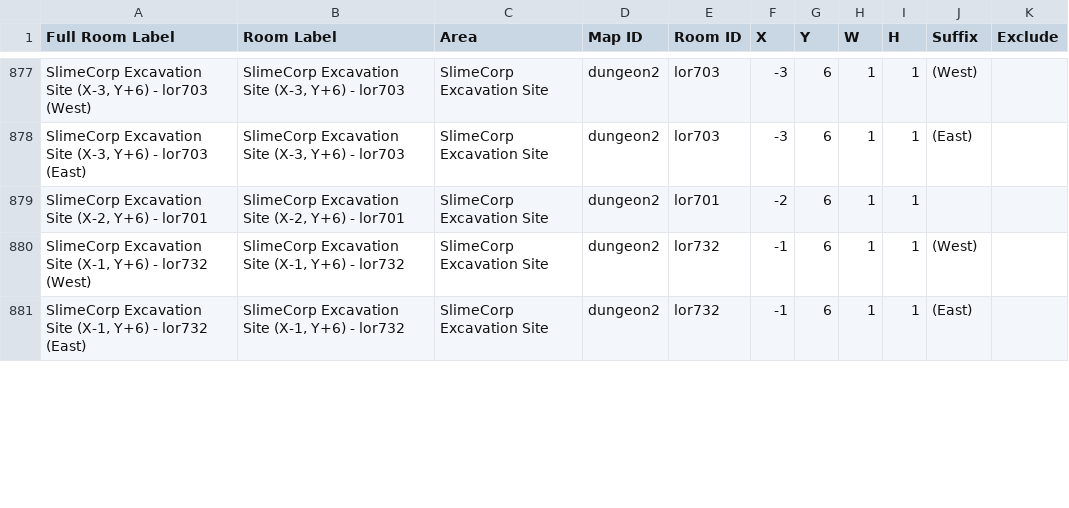
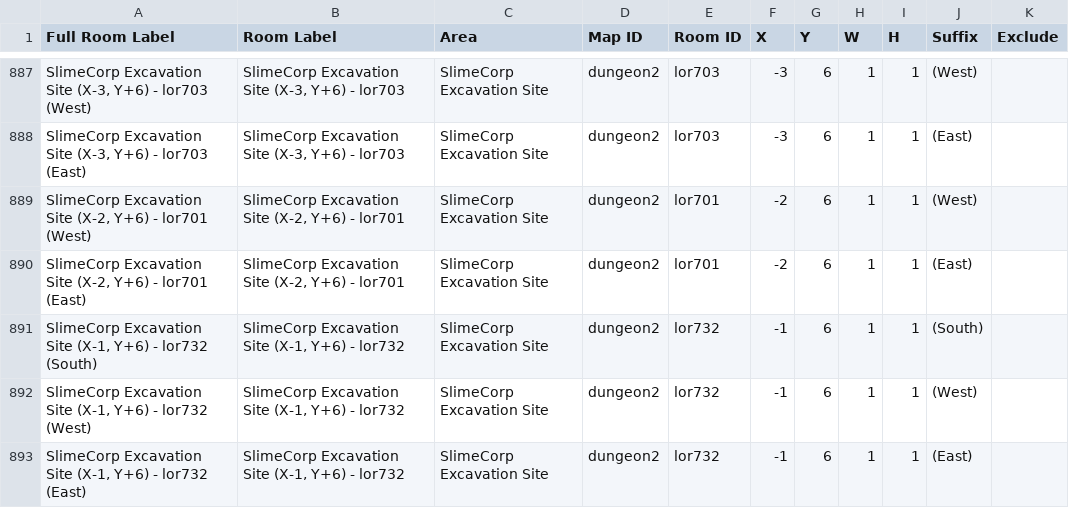
Before and after one commit to CertifiedPyro/Archipelago, a CSV file: worlds/pipistrello/data/full_rooms.csv, drawn as a sheet; only a part is shown, gaps mark what is left out; the diff covers the shown part only.

Commit message:
Add SlimeCorp Excavation Site

```diff
--- a/worlds/pipistrello/data/full_rooms.csv
+++ b/worlds/pipistrello/data/full_rooms.csv
@@ -878,3 +888,5 @@ Full Room Label,Room Label,Area,Map ID,Room ID,X,Y,W,H,Suffix,Exclude
 "SlimeCorp Excavation Site (X-3, Y+6) - lor703 (East)","SlimeCorp Excavation Site (X-3, Y+6) - lor703",SlimeCorp Excavation Site,dungeon2,lor703,-3,6,1,1, (East),
-"SlimeCorp Excavation Site (X-2, Y+6) - lor701","SlimeCorp Excavation Site (X-2, Y+6) - lor701",SlimeCorp Excavation Site,dungeon2,lor701,-2,6,1,1,,
+"SlimeCorp Excavation Site (X-2, Y+6) - lor701 (West)","SlimeCorp Excavation Site (X-2, Y+6) - lor701",SlimeCorp Excavation Site,dungeon2,lor701,-2,6,1,1, (West),
+"SlimeCorp Excavation Site (X-2, Y+6) - lor701 (East)","SlimeCorp Excavation Site (X-2, Y+6) - lor701",SlimeCorp Excavation Site,dungeon2,lor701,-2,6,1,1, (East),
+"SlimeCorp Excavation Site (X-1, Y+6) - lor732 (South)","SlimeCorp Excavation Site (X-1, Y+6) - lor732",SlimeCorp Excavation Site,dungeon2,lor732,-1,6,1,1, (South),
 "SlimeCorp Excavation Site (X-1, Y+6) - lor732 (West)","SlimeCorp Excavation Site (X-1, Y+6) - lor732",SlimeCorp Excavation Site,dungeon2,lor732,-1,6,1,1, (West),
```
Also changed, not shown: 13 added rows and 32 edited cells elsewhere in this file, worlds/pipistrello/data/connections.csv, 9 other files.
